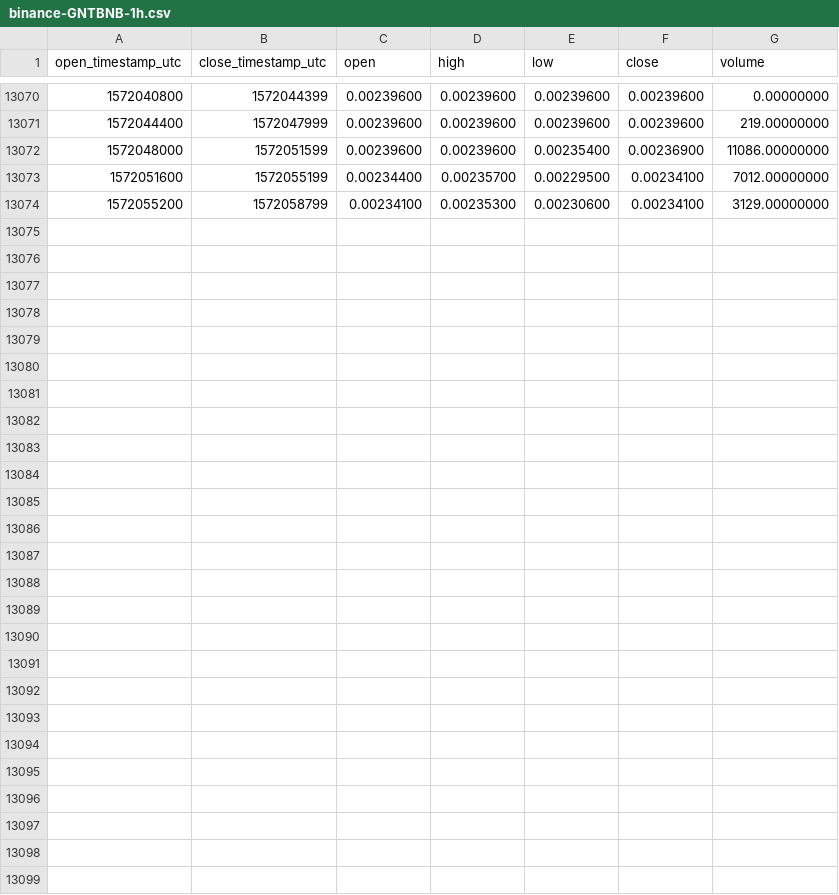
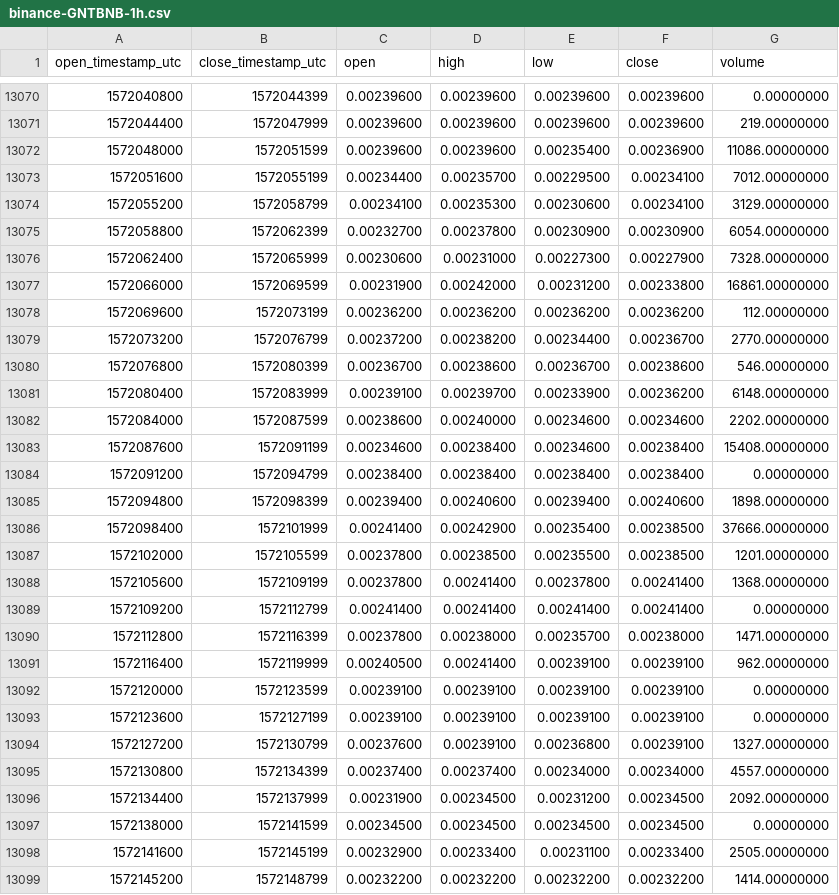
Before and after one commit to cryptobigbro/binance-GNTBNB, a CSV file: binance-GNTBNB-1h.csv, drawn as a sheet; only a part is shown, gaps mark what is left out; the diff names each change by its address in the sheet, - before the commit and + after, or states it on an @@ line.

Commit message:
Update OHLCV data.

```diff
--- a/binance-GNTBNB-1h.csv
+++ b/binance-GNTBNB-1h.csv
+row 13075: 1572058800 | 1572062399 | 0.00232700 | 0.00237800 | 0.00230900 | 0.00230900 | 6054.00000000
+row 13076: 1572062400 | 1572065999 | 0.00230600 | 0.00231000 | 0.00227300 | 0.00227900 | 7328.00000000
+row 13077: 1572066000 | 1572069599 | 0.00231900 | 0.00242000 | 0.00231200 | 0.00233800 | 16861.00000000
+row 13078: 1572069600 | 1572073199 | 0.00236200 | 0.00236200 | 0.00236200 | 0.00236200 | 112.00000000
+row 13079: 1572073200 | 1572076799 | 0.00237200 | 0.00238200 | 0.00234400 | 0.00236700 | 2770.00000000
+row 13080: 1572076800 | 1572080399 | 0.00236700 | 0.00238600 | 0.00236700 | 0.00238600 | 546.00000000
+row 13081: 1572080400 | 1572083999 | 0.00239100 | 0.00239700 | 0.00233900 | 0.00236200 | 6148.00000000
+row 13082: 1572084000 | 1572087599 | 0.00238600 | 0.00240000 | 0.00234600 | 0.00234600 | 2202.00000000
+row 13083: 1572087600 | 1572091199 | 0.00234600 | 0.00238400 | 0.00234600 | 0.00238400 | 15408.00000000
+row 13084: 1572091200 | 1572094799 | 0.00238400 | 0.00238400 | 0.00238400 | 0.00238400 | 0.00000000
+row 13085: 1572094800 | 1572098399 | 0.00239400 | 0.00240600 | 0.00239400 | 0.00240600 | 1898.00000000
+row 13086: 1572098400 | 1572101999 | 0.00241400 | 0.00242900 | 0.00235400 | 0.00238500 | 37666.00000000
+row 13087: 1572102000 | 1572105599 | 0.00237800 | 0.00238500 | 0.00235500 | 0.00238500 | 1201.00000000
+row 13088: 1572105600 | 1572109199 | 0.00237800 | 0.00241400 | 0.00237800 | 0.00241400 | 1368.00000000
+row 13089: 1572109200 | 1572112799 | 0.00241400 | 0.00241400 | 0.00241400 | 0.00241400 | 0.00000000
+row 13090: 1572112800 | 1572116399 | 0.00237800 | 0.00238000 | 0.00235700 | 0.00238000 | 1471.00000000
+row 13091: 1572116400 | 1572119999 | 0.00240500 | 0.00241400 | 0.00239100 | 0.00239100 | 962.00000000
+row 13092: 1572120000 | 1572123599 | 0.00239100 | 0.00239100 | 0.00239100 | 0.00239100 | 0.00000000
+row 13093: 1572123600 | 1572127199 | 0.00239100 | 0.00239100 | 0.00239100 | 0.00239100 | 0.00000000
+row 13094: 1572127200 | 1572130799 | 0.00237600 | 0.00239100 | 0.00236800 | 0.00239100 | 1327.00000000
+row 13095: 1572130800 | 1572134399 | 0.00237400 | 0.00237400 | 0.00234000 | 0.00234000 | 4557.00000000
+row 13096: 1572134400 | 1572137999 | 0.00231900 | 0.00234500 | 0.00231200 | 0.00234500 | 2092.00000000
+row 13097: 1572138000 | 1572141599 | 0.00234500 | 0.00234500 | 0.00234500 | 0.00234500 | 0.00000000
+row 13098: 1572141600 | 1572145199 | 0.00232900 | 0.00233400 | 0.00231100 | 0.00233400 | 2505.00000000
+row 13099: 1572145200 | 1572148799 | 0.00232200 | 0.00232200 | 0.00232200 | 0.00232200 | 1414.00000000
```
Also changed, not shown: binance-GNTBNB-1d.csv.
